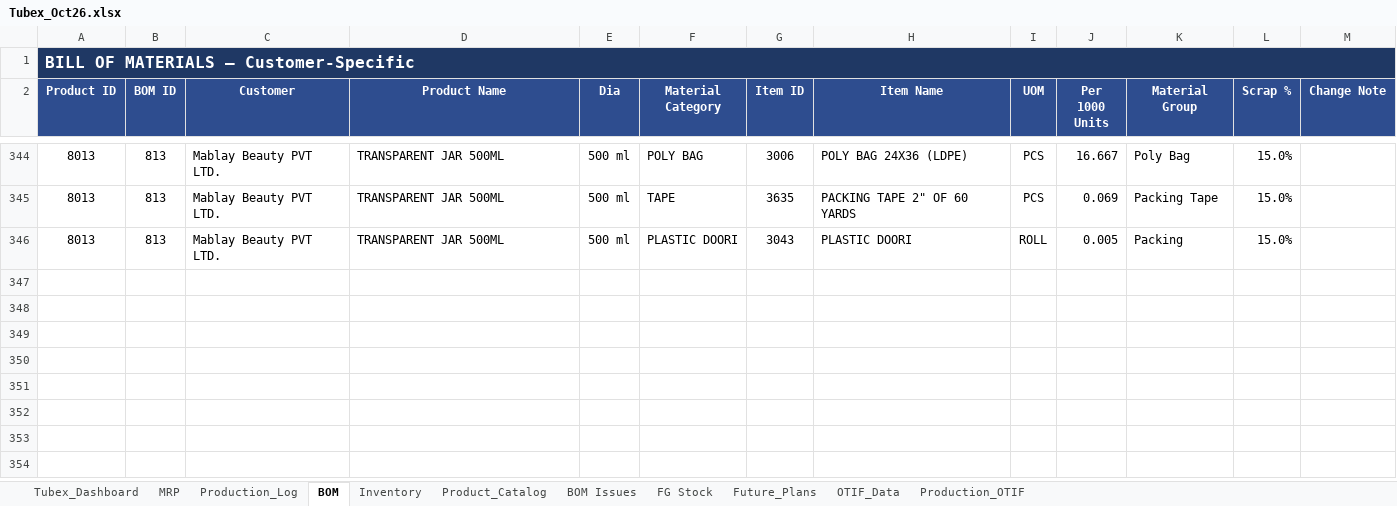
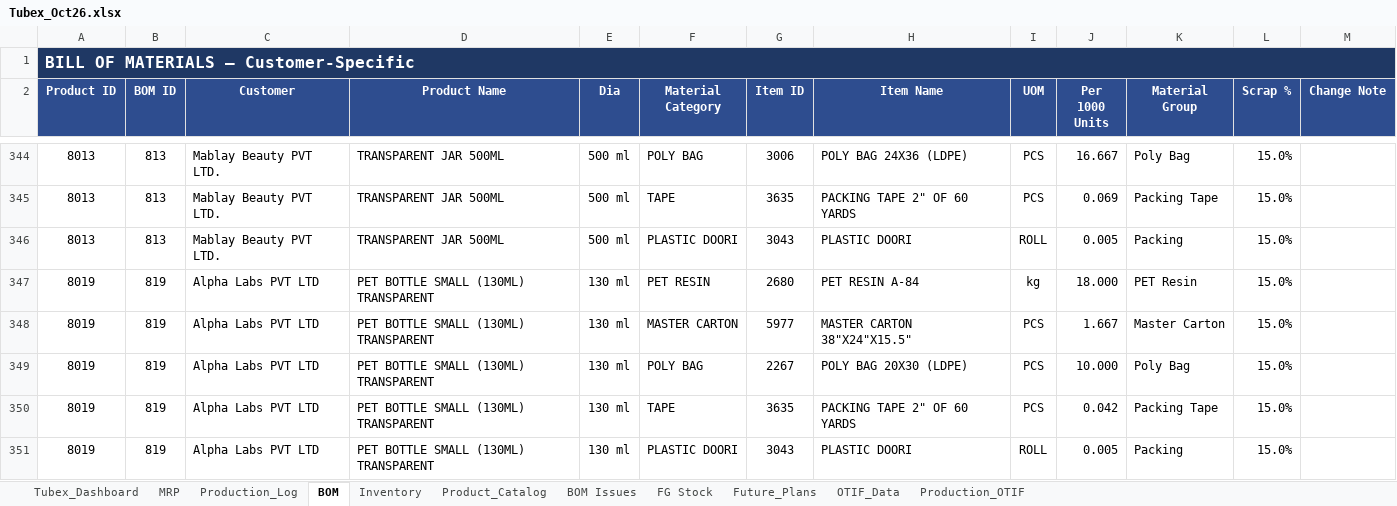
Before and after one commit to ckndr/alpha-containers, an Excel workbook: Tubex_Oct26.xlsx, sheet BOM, drawn as a sheet; only a part is shown, gaps mark what is left out; values as stored, in another font and other column widths than the file's, no borders; table styles not drawn; the diff names each change by its address in the sheet, - before the commit and + after, or states it on an @@ line.

Commit message:
feat: add Alpha Labs 130ml PET order (JOF 355, PID 8019), divert 5k completed production, and persist for October

```diff
--- a/Tubex_Oct26.xlsx (sheet BOM)
+++ b/Tubex_Oct26.xlsx (sheet BOM)
+row 347: 8019 | 819 | Alpha Labs PVT LTD | PET BOTTLE SMALL (130ML) TRANSPARENT | 130 ml | PET RESIN | 2680 | PET RESIN A-84 | kg | 18.000 | PET Resin | 15.0%
+row 348: 8019 | 819 | Alpha Labs PVT LTD | PET BOTTLE SMALL (130ML) TRANSPARENT | 130 ml | MASTER CARTON | 5977 | MASTER CARTON 38"X24"X15.5" | PCS | 1.667 | Master Carton | 15.0%
+row 349: 8019 | 819 | Alpha Labs PVT LTD | PET BOTTLE SMALL (130ML) TRANSPARENT | 130 ml | POLY BAG | 2267 | POLY BAG 20X30 (LDPE) | PCS | 10.000 | Poly Bag | 15.0%
+row 350: 8019 | 819 | Alpha Labs PVT LTD | PET BOTTLE SMALL (130ML) TRANSPARENT | 130 ml | TAPE | 3635 | PACKING TAPE 2" OF 60 YARDS | PCS | 0.042 | Packing Tape | 15.0%
+row 351: 8019 | 819 | Alpha Labs PVT LTD | PET BOTTLE SMALL (130ML) TRANSPARENT | 130 ml | PLASTIC DOORI | 3043 | PLASTIC DOORI | ROLL | 0.005 | Packing | 15.0%
```
Also changed, not shown: sheet FG Stock, sheet Inventory, sheet Tubex_Dashboard, sheet MRP, sheet Production_Log, sheet Product_Catalog, formulas that keep their value, hidden cells, 9 other files.
